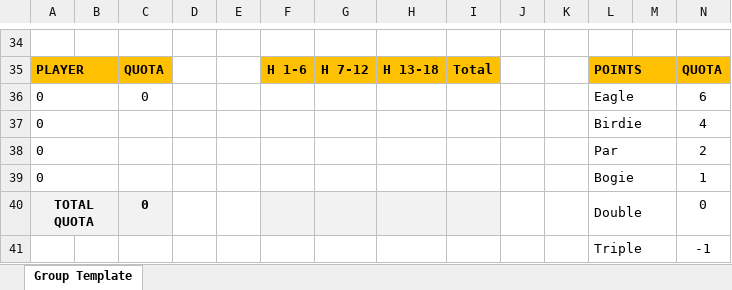
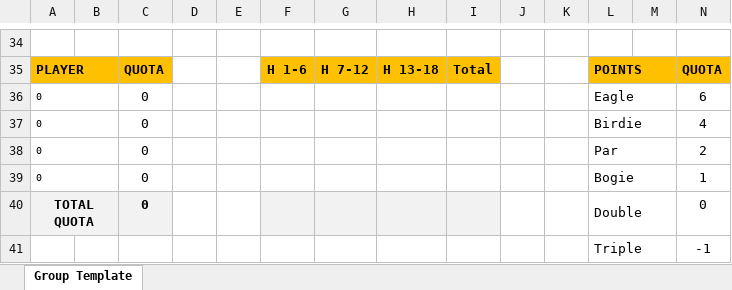
Before and after one commit to i806165/MatchAid_GoDaddy, an Excel workbook: templates/excel/MatchAid_PointScoring_3x6_Template.xlsx, sheet Group Template, drawn as a sheet; only a part is shown, gaps mark what is left out; values as stored, in another font and other column widths than the file's, no borders; the diff names each change by its address in the sheet, - before the commit and + after, or states it on an @@ line.

Commit message:
Adjusted template

```diff
--- a/templates/excel/MatchAid_PointScoring_3x6_Template.xlsx (sheet Group Template)
+++ b/templates/excel/MatchAid_PointScoring_3x6_Template.xlsx (sheet Group Template)
@@ A36:A39 text size: smaller @@
-C37:C39: (empty)
+C37:C39: 0
```
Also changed, not shown: formulas that keep their value, templates/excel/MatchAid_PointScoring_2x9_Template.xlsx.
